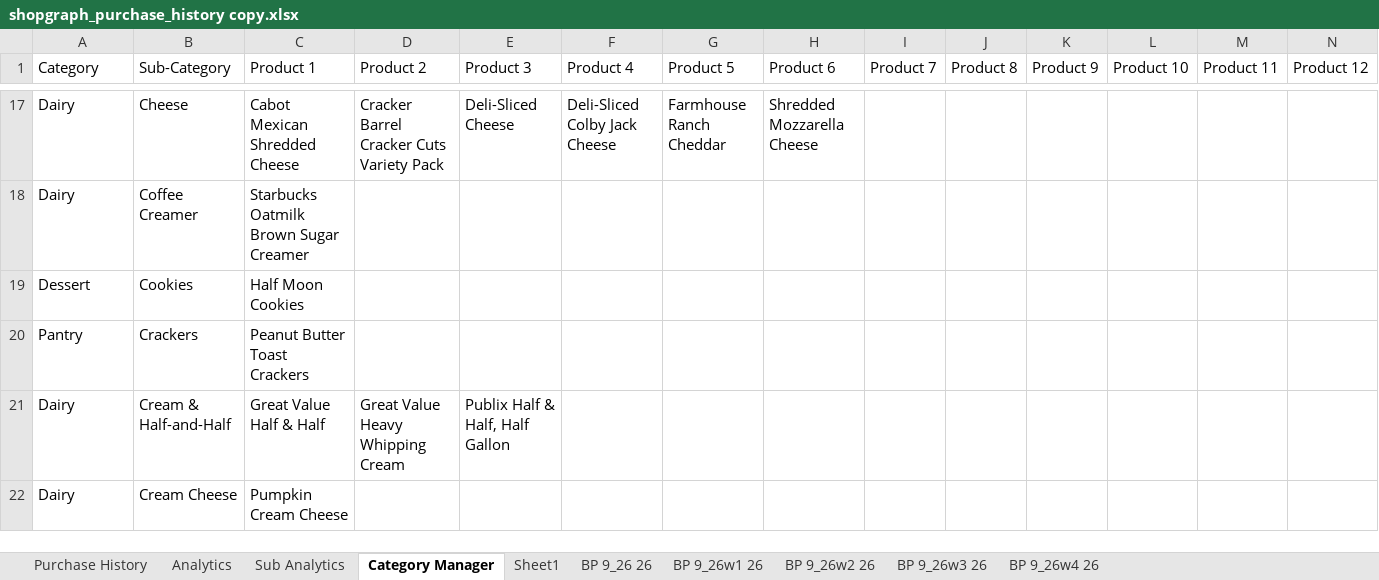
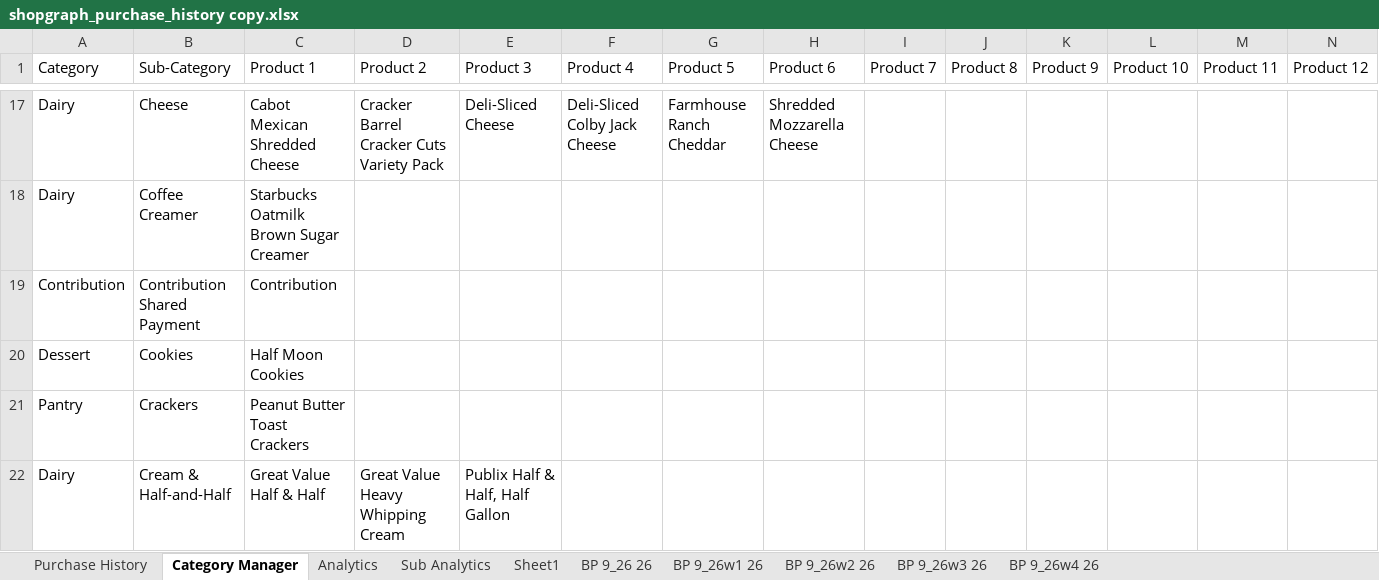
Before and after one commit to ShowLove/ShopGraph, an Excel workbook: data/database/shopgraph_purchase_history copy.xlsx, sheet Category Manager, drawn as a sheet; only a part is shown, gaps mark what is left out; the shorter side is filled out with more unchanged rows; values as stored, in another font and other column widths than the file's, no cell formats; rows hold the shown columns only; the diff names each change by its address in the sheet, - before the commit and + after, or states it on an @@ line.

```diff
--- a/data/database/shopgraph_purchase_history copy.xlsx (sheet Category Manager)
+++ b/data/database/shopgraph_purchase_history copy.xlsx (sheet Category Manager)
@@ sheet tab order changed: Purchase History | Category Manager | Analytics | Sub Analytics | Sheet1 | BP 9_26 26 | BP 9_26w1 26 | BP 9_26w2 26 | BP 9_26w3 26 | BP 9_26w4 26 @@
+row 19: Contribution | Contribution Shared Payment | Contribution
```
Also changed, not shown: sheet Purchase History, sheet BP 9_26 26, sheet BP 9_26w3 26, sheet BP 9_26w2 26, sheet BP 9_26w1 26, sheet BP 9_26w4 26, cell formats, charts or pictures, data/database/shopgraph_purchase_history.xlsx, 11 other files.
